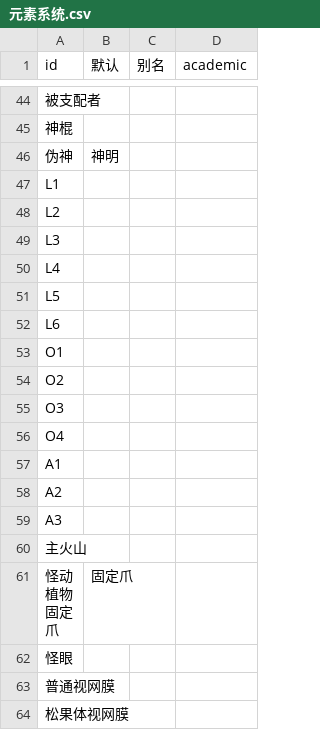
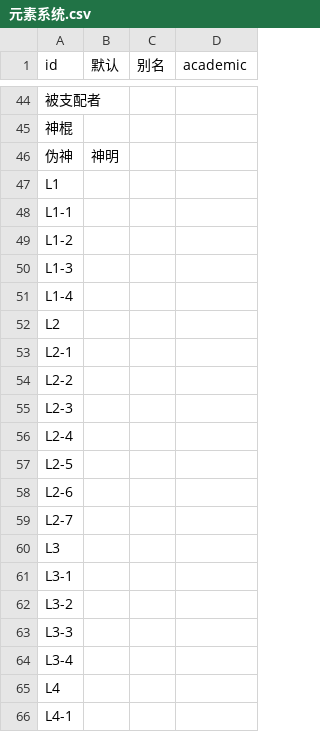
Before and after one commit to kych-net/UHDocs, a CSV file: 附件/元素系统.csv, drawn as a sheet; only a part is shown, gaps mark what is left out; the shorter side is filled out with more unchanged rows; the diff covers the shown part only.

```diff
--- a/附件/元素系统.csv
+++ b/附件/元素系统.csv
@@ -47,4 +47,20 @@ id,默认,别名,academic
 L1,,,
+L1-1,,,
+L1-2,,,
+L1-3,,,
+L1-4,,,
 L2,,,
+L2-1,,,
+L2-2,,,
+L2-3,,,
+L2-4,,,
+L2-5,,,
+L2-6,,,
+L2-7,,,
 L3,,,
+L3-1,,,
+L3-2,,,
+L3-3,,,
+L3-4,,,
 L4,,,
+L4-1,,,
```
Also changed, not shown: 23 added rows and 1 moved row elsewhere in this file, 1 other file.
